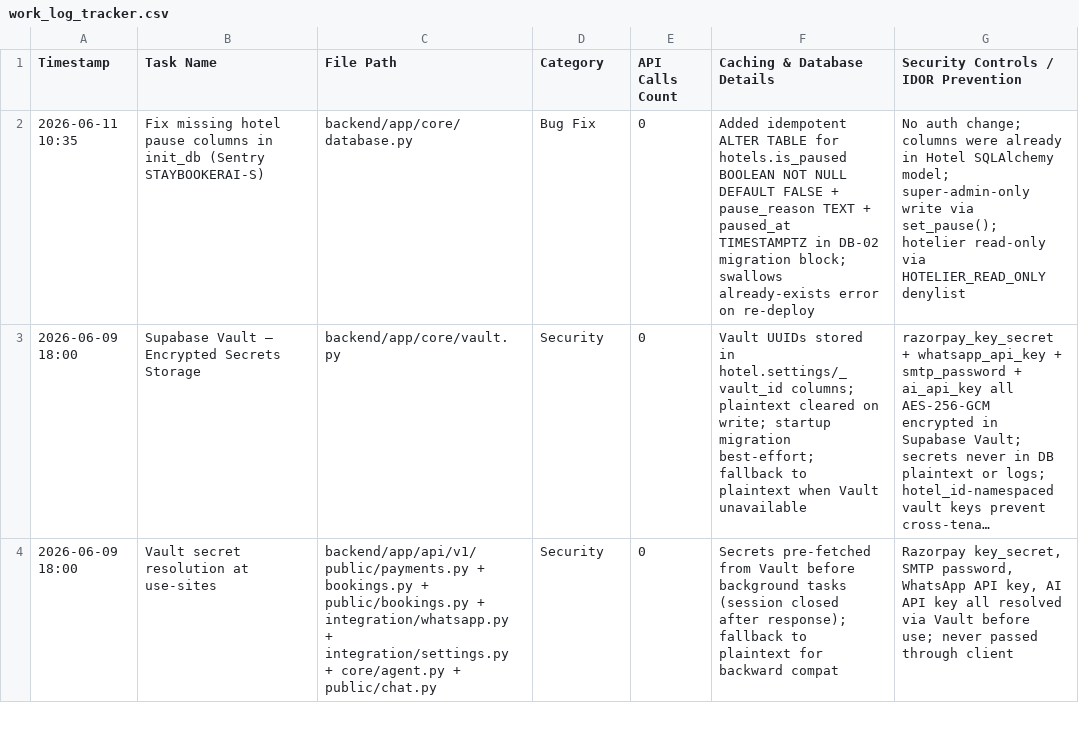
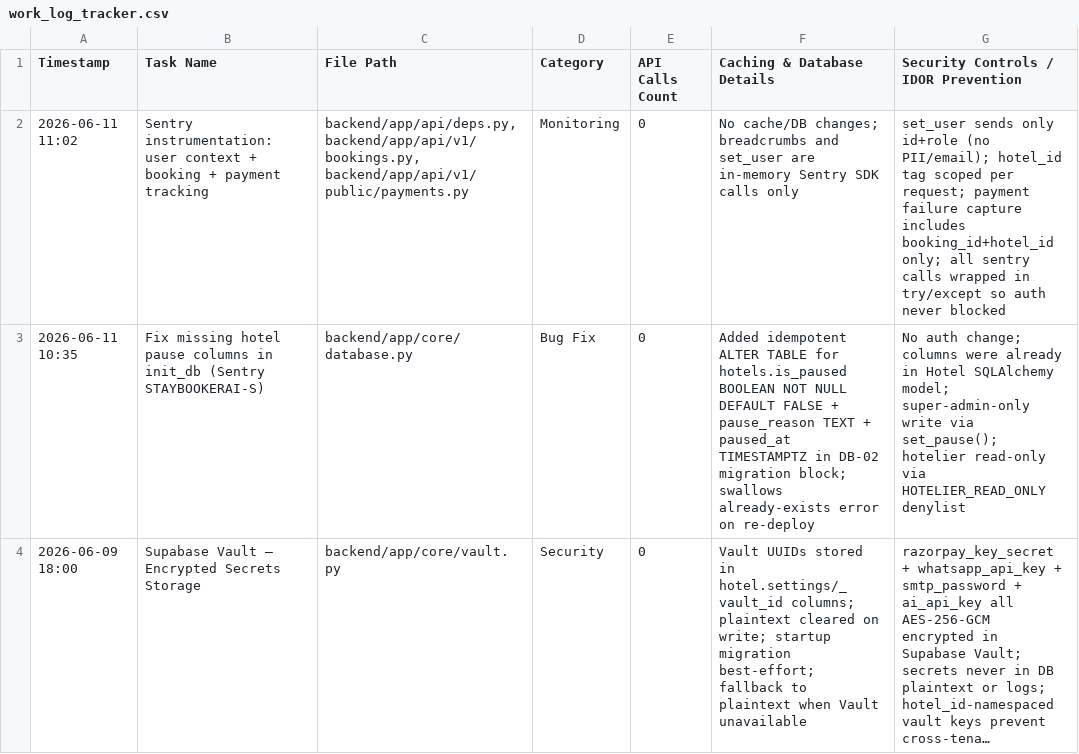
Before and after one commit to ToufiqQureshi/ai-based_booking-engine, a CSV file: work_log_tracker.csv, drawn as a sheet; only a part is shown; the shorter side is filled out with more unchanged rows; long unchanged cells end in ….

```diff
--- a/work_log_tracker.csv
+++ b/work_log_tracker.csv
@@ -1,2 +1,3 @@
 "Timestamp","Task Name","File Path","Category","API Calls Count","Caching & Database Details","Security Controls / IDOR Prevention"
+"2026-06-11 11:02","Sentry instrumentation: user context + booking + payment tracking","backend/app/api/deps.py, backend/app/api/v1/bookings.py, backend/app/api/v1/public/payments.py","Monitoring","0","No cache/DB changes; breadcrumbs and set_user are in-memory Sentry SDK calls only","set_user sends only id+role (no PII/email); hotel_id tag scoped per request; payment failure capture includes booking_id+hotel_id only; all sentry calls wrapped in try/except so auth never blocked"
 "2026-06-11 10:35","Fix missing hotel pause columns in init_db (Sentry STAYBOOKERAI-S)","backend/app/core/database.py","Bug Fix","0","Added idempotent ALTER TABLE for hotels.is_paused BOOLEAN NOT NULL DEFAULT FALSE + pause_reason TEXT + paused_at TIMESTAMPTZ in DB-02 migration block; swallows already-exists error on re-deploy","No auth change; columns were already in Hotel SQLAlchemy model; super-admin-only write via set_pause(); hotelier read-only via HOTELIER_READ_ONLY denylist"
```
